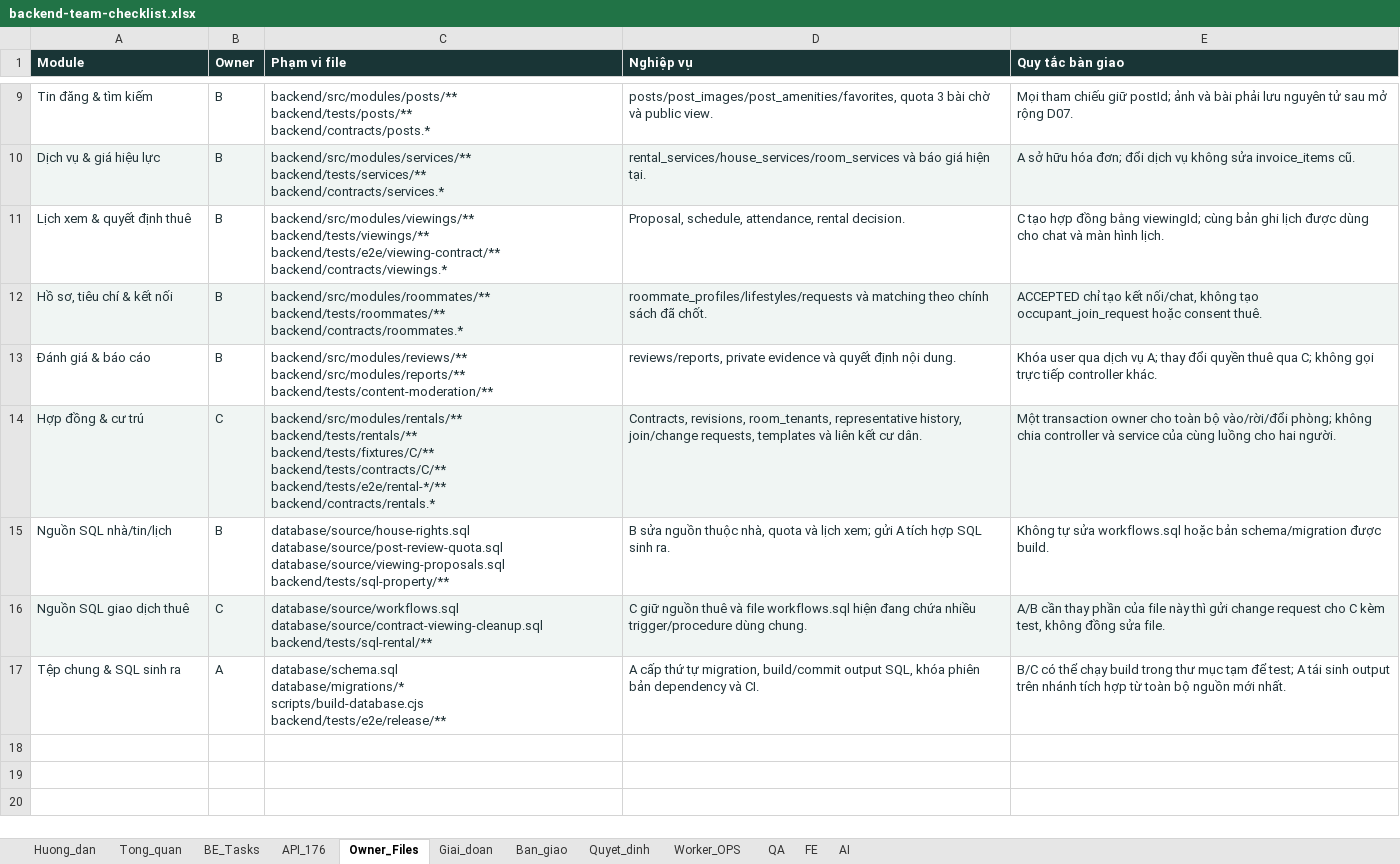
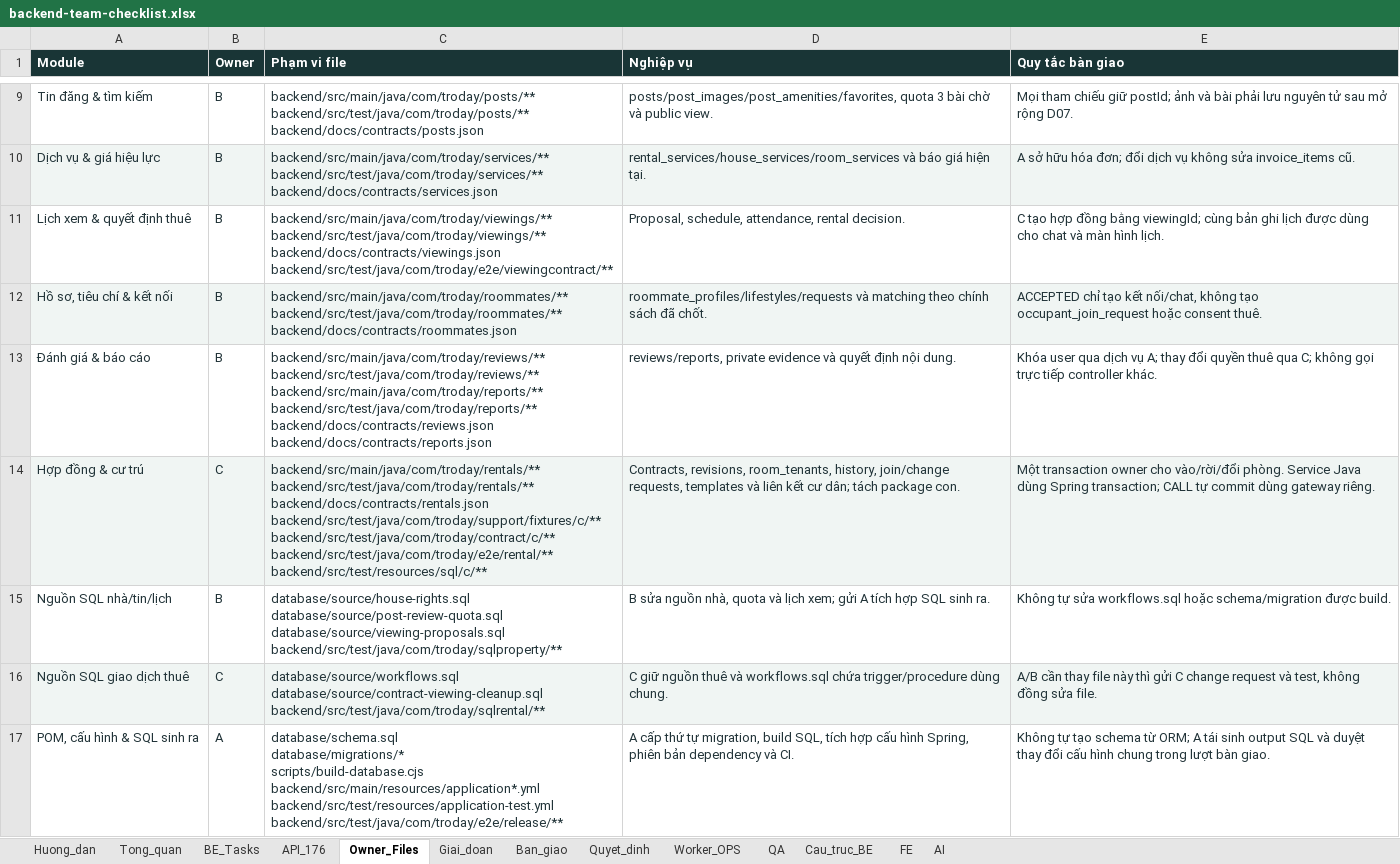
Before and after one commit to lecaongoclinh/troday-demo, an Excel workbook: docs/backend-team-checklist.xlsx, sheet Owner_Files, drawn as a sheet; only a part is shown, gaps mark what is left out; values as stored, in another font and other column widths than the file's, no borders; ↵ is a line break in a cell; the diff covers the shown part only; the diff names each change by its address in the sheet, - before the commit and + after, or states it on an @@ line.

Commit message:
docs: align backend work plan with Java Spring Boot

```diff
--- a/docs/backend-team-checklist.xlsx (sheet Owner_Files)
+++ b/docs/backend-team-checklist.xlsx (sheet Owner_Files)
+sheet tab: Cau_truc_BE
-C9 (Phạm vi file): backend/src/modules/posts/** ↵ backend/tests/posts/** ↵ backend/contracts/posts.*
+C9 (Phạm vi file): backend/src/main/java/com/troday/posts/** ↵ backend/src/test/java/com/troday/posts/** ↵ backend/docs/contracts/posts.json
-C10 (Phạm vi file): backend/src/modules/services/** ↵ backend/tests/services/** ↵ backend/contracts/services.*
+C10 (Phạm vi file): backend/src/main/java/com/troday/services/** ↵ backend/src/test/java/com/troday/services/** ↵ backend/docs/contracts/services.json
-C11 (Phạm vi file): backend/src/modules/viewings/** ↵ backend/tests/viewings/** ↵ backend/tests/e2e/viewing-contract/** ↵ backend/contracts/viewings.*
+C11 (Phạm vi file): backend/src/main/java/com/troday/viewings/** ↵ backend/src/test/java/com/troday/viewings/** ↵ backend/docs/contracts/viewings.json ↵ backend/src/test/java/com/troday/e2e/viewingcontract/**
-C12 (Phạm vi file): backend/src/modules/roommates/** ↵ backend/tests/roommates/** ↵ backend/contracts/roommates.*
+C12 (Phạm vi file): backend/src/main/java/com/troday/roommates/** ↵ backend/src/test/java/com/troday/roommates/** ↵ backend/docs/contracts/roommates.json
-C13 (Phạm vi file): backend/src/modules/reviews/** ↵ backend/src/modules/reports/** ↵ backend/tests/content-moderation/**
+C13 (Phạm vi file): backend/src/main/java/com/troday/reviews/** ↵ backend/src/test/java/com/troday/reviews/** ↵ backend/src/main/java/com/troday/reports/** ↵ backend/src/test/java/com/troday/reports/** ↵ backend/docs/contracts/reviews.json ↵ backend/docs/contracts/reports.json
-C14 (Phạm vi file): backend/src/modules/rentals/** ↵ backend/tests/rentals/** ↵ backend/tests/fixtures/C/** ↵ backend/tests/contracts/C/** ↵ backend/tests/e2e/rental-*/** ↵ backend/contracts/rentals.*
+C14 (Phạm vi file): backend/src/main/java/com/troday/rentals/** ↵ backend/src/test/java/com/troday/rentals/** ↵ backend/docs/contracts/rentals.json ↵ backend/src/test/java/com/troday/support/fixtures/c/** ↵ backend/src/test/java/com/troday/contract/c/** ↵ backend/src/test/java/com/troday/e2e/rental/** ↵ backend/src/test/resources/sql/c/**
-D14 (Nghiệp vụ): …revisions, room_tenants, representative history, join/change requests, templates và liên kết cư dân.
+D14 (Nghiệp vụ): …revisions, room_tenants, history, join/change requests, templates và liên kết cư dân; tách package con.
-E14 (Quy tắc bàn giao): …owner cho toàn bộ vào/rời/đổi phòng; không chia controller và service của cùng luồng cho hai người.
+E14 (Quy tắc bàn giao): …owner cho vào/rời/đổi phòng. Service Java dùng Spring transaction; CALL tự commit dùng gateway riêng.
-C15 (Phạm vi file): …database/source/post-review-quota.sql ↵ database/source/viewing-proposals.sql ↵ backend/tests/sql-property/**
+C15 (Phạm vi file): …database/source/post-review-quota.sql ↵ database/source/viewing-proposals.sql ↵ backend/src/test/java/com/troday/sqlproperty/**
-D15 (Nghiệp vụ): …sửa nguồn thuộc nhà, quota…
+D15 (Nghiệp vụ): …sửa nguồn nhà, quota…
-E15 (Quy tắc bàn giao): …workflows.sql hoặc bản schema/migration được…
+E15 (Quy tắc bàn giao): …workflows.sql hoặc schema/migration được…
-C16 (Phạm vi file): database/source/workflows.sql ↵ database/source/contract-viewing-cleanup.sql ↵ backend/tests/sql-rental/**
+C16 (Phạm vi file): database/source/workflows.sql ↵ database/source/contract-viewing-cleanup.sql ↵ backend/src/test/java/com/troday/sqlrental/**
-D16 (Nghiệp vụ): …thuê và file workflows.sql hiện đang chứa nhiều trigger/procedure dùng…
+D16 (Nghiệp vụ): …thuê và workflows.sql chứa trigger/procedure dùng…
-E16 (Quy tắc bàn giao): …cần thay phần của file này thì gửi change request cho C kèm test, không…
+E16 (Quy tắc bàn giao): …cần thay file này thì gửi C change request và test, không…
-A17 (Module): Tệp chung & SQL sinh ra
+A17 (Module): POM, cấu hình & SQL sinh ra
-C17 (Phạm vi file): …database/migrations/* ↵ scripts/build-database.cjs ↵ backend/tests/e2e/release/**
+C17 (Phạm vi file): …database/migrations/* ↵ scripts/build-database.cjs ↵ backend/src/main/resources/application*.yml ↵ backend/src/test/resources/application-test.yml ↵ backend/src/test/java/com/troday/e2e/release/**
-D17 (Nghiệp vụ): …tự migration, build/commit output SQL, khóa phiên bản…
+D17 (Nghiệp vụ): …tự migration, build SQL, tích hợp cấu hình Spring, phiên bản…
-E17 (Quy tắc bàn giao): B/C có thể chạy build trong thư mục tạm để test; A tái sinh output trên nhánh tích hợp từ toàn bộ nguồn mới nhất.
+E17 (Quy tắc bàn giao): Không tự tạo schema từ ORM; A tái sinh output SQL và duyệt thay đổi cấu hình chung trong lượt bàn giao.
```
Also changed, not shown: 1 added row, 1 removed row and 10 edited cells elsewhere in this sheet, sheet BE_Tasks, sheet Huong_dan, sheet Ban_giao, 17 other files.
